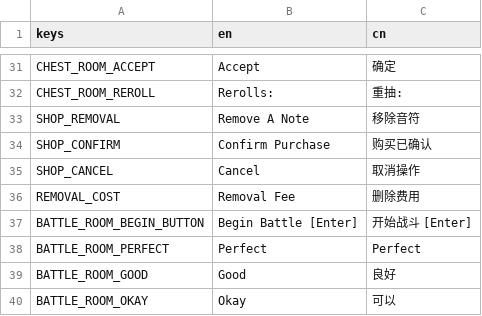
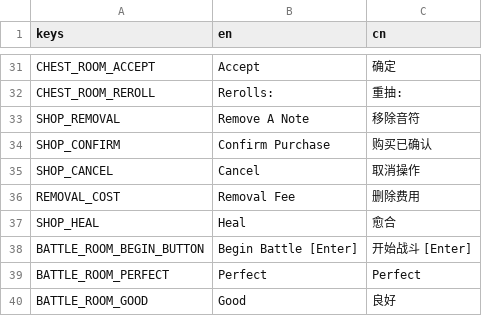
Before and after one commit to Project-Funk-Engine/ProjectFunkEngine, a CSV file: Globals/Translations/Translations.csv, drawn as a sheet; only a part is shown, gaps mark what is left out; the shorter side is filled out with more unchanged rows; the diff names each change by its address in the sheet, - before the commit and + after, or states it on an @@ line.

Commit message:
Heal Button functionality
Shops now have heal button. Clicking it will restore 1/4 max hp at the cost of 30 money. This will disable the button for the reminder of time spent in shop. If player is at max hp or does not have enough money upon entering shop, button will be disabled automatically. Added display for the player's current health out of max health, with a placeholder heart sprite.

```diff
--- a/Globals/Translations/Translations.csv
+++ b/Globals/Translations/Translations.csv
+row 37: SHOP_HEAL | Heal | 愈合
```
Also changed, not shown: 6 other files.
